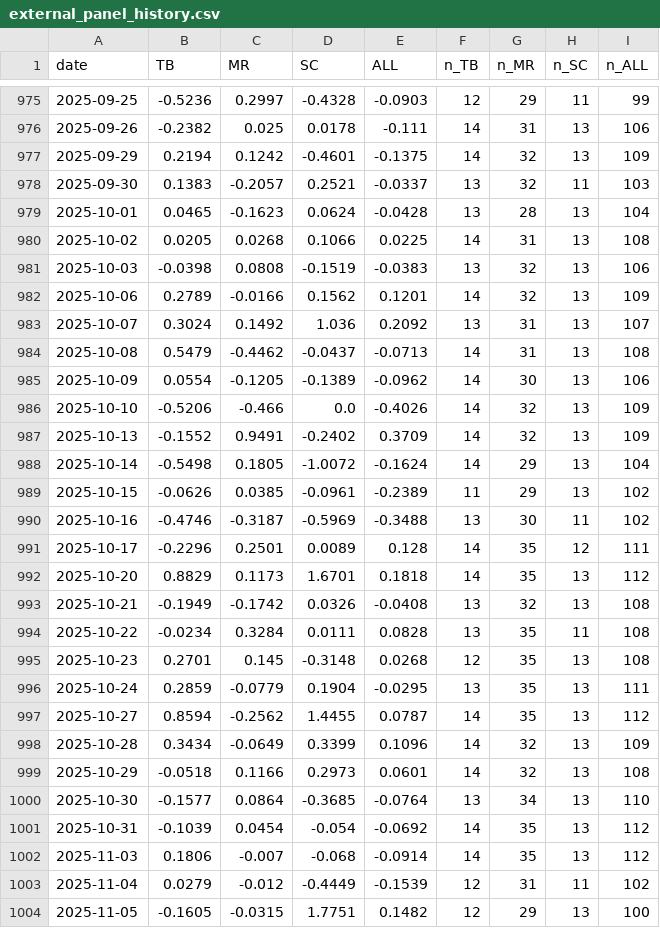
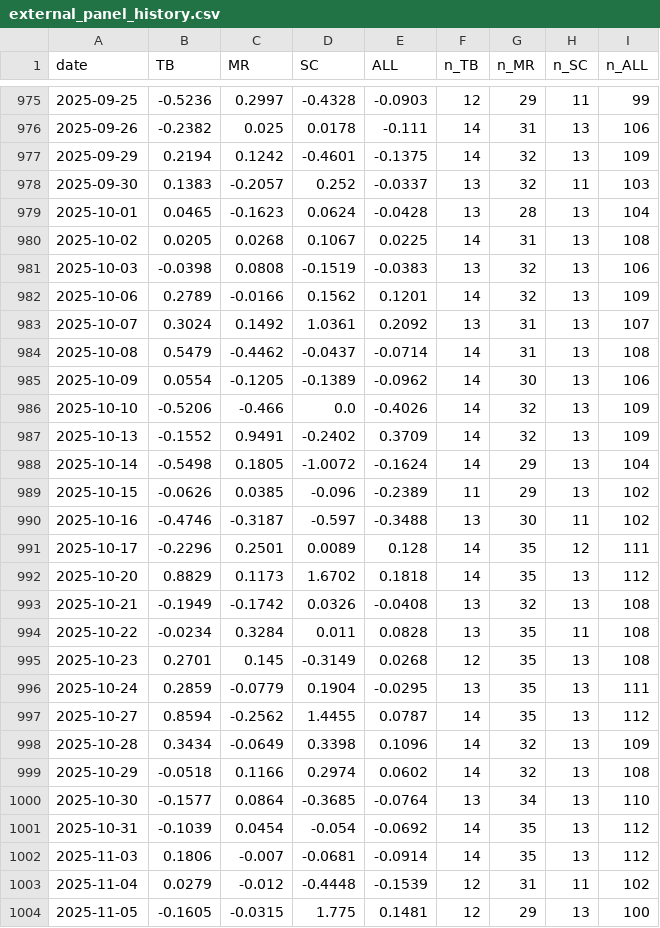
Before and after one commit to TheCryptocrat/algo-consistency-index, a CSV file: data/external_panel_history.csv, drawn as a sheet; only a part is shown, gaps mark what is left out; the diff covers the shown part only.

```diff
--- a/data/external_panel_history.csv
+++ b/data/external_panel_history.csv
@@ -977,9 +977,9 @@ date,TB,MR,SC,ALL,n_TB,n_MR,n_SC,n_ALL
 2025-09-29,0.2194,0.1242,-0.4601,-0.1375,14,32,13,109
-2025-09-30,0.1383,-0.2057,0.2521,-0.0337,13,32,11,103
+2025-09-30,0.1383,-0.2057,0.252,-0.0337,13,32,11,103
 2025-10-01,0.0465,-0.1623,0.0624,-0.0428,13,28,13,104
-2025-10-02,0.0205,0.0268,0.1066,0.0225,14,31,13,108
+2025-10-02,0.0205,0.0268,0.1067,0.0225,14,31,13,108
 2025-10-03,-0.0398,0.0808,-0.1519,-0.0383,13,32,13,106
 2025-10-06,0.2789,-0.0166,0.1562,0.1201,14,32,13,109
-2025-10-07,0.3024,0.1492,1.036,0.2092,13,31,13,107
-2025-10-08,0.5479,-0.4462,-0.0437,-0.0713,14,31,13,108
+2025-10-07,0.3024,0.1492,1.0361,0.2092,13,31,13,107
+2025-10-08,0.5479,-0.4462,-0.0437,-0.0714,14,31,13,108
 2025-10-09,0.0554,-0.1205,-0.1389,-0.0962,14,30,13,106
@@ -988,17 +988,17 @@ date,TB,MR,SC,ALL,n_TB,n_MR,n_SC,n_ALL
 2025-10-14,-0.5498,0.1805,-1.0072,-0.1624,14,29,13,104
-2025-10-15,-0.0626,0.0385,-0.0961,-0.2389,11,29,13,102
-2025-10-16,-0.4746,-0.3187,-0.5969,-0.3488,13,30,11,102
+2025-10-15,-0.0626,0.0385,-0.096,-0.2389,11,29,13,102
+2025-10-16,-0.4746,-0.3187,-0.597,-0.3488,13,30,11,102
 2025-10-17,-0.2296,0.2501,0.0089,0.128,14,35,12,111
-2025-10-20,0.8829,0.1173,1.6701,0.1818,14,35,13,112
+2025-10-20,0.8829,0.1173,1.6702,0.1818,14,35,13,112
 2025-10-21,-0.1949,-0.1742,0.0326,-0.0408,13,32,13,108
-2025-10-22,-0.0234,0.3284,0.0111,0.0828,13,35,11,108
-2025-10-23,0.2701,0.145,-0.3148,0.0268,12,35,13,108
+2025-10-22,-0.0234,0.3284,0.011,0.0828,13,35,11,108
+2025-10-23,0.2701,0.145,-0.3149,0.0268,12,35,13,108
 2025-10-24,0.2859,-0.0779,0.1904,-0.0295,13,35,13,111
 2025-10-27,0.8594,-0.2562,1.4455,0.0787,14,35,13,112
-2025-10-28,0.3434,-0.0649,0.3399,0.1096,14,32,13,109
-2025-10-29,-0.0518,0.1166,0.2973,0.0601,14,32,13,108
+2025-10-28,0.3434,-0.0649,0.3398,0.1096,14,32,13,109
+2025-10-29,-0.0518,0.1166,0.2974,0.0602,14,32,13,108
 2025-10-30,-0.1577,0.0864,-0.3685,-0.0764,13,34,13,110
 2025-10-31,-0.1039,0.0454,-0.054,-0.0692,14,35,13,112
-2025-11-03,0.1806,-0.007,-0.068,-0.0914,14,35,13,112
-2025-11-04,0.0279,-0.012,-0.4449,-0.1539,12,31,11,102
-2025-11-05,-0.1605,-0.0315,1.7751,0.1482,12,29,13,100
+2025-11-03,0.1806,-0.007,-0.0681,-0.0914,14,35,13,112
+2025-11-04,0.0279,-0.012,-0.4448,-0.1539,12,31,11,102
+2025-11-05,-0.1605,-0.0315,1.775,0.1481,12,29,13,100
```
Also changed, not shown: 73 edited cells elsewhere in this file, data/aci_history.csv, 3 other files.
